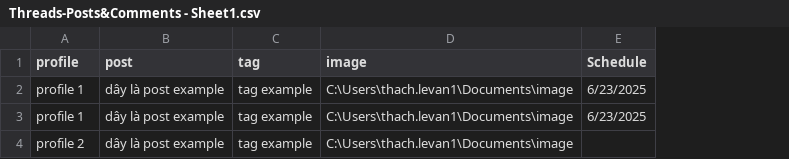
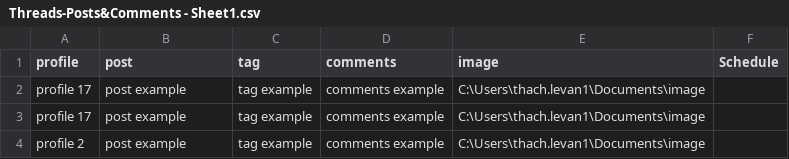
Before and after one commit to lethach1/threads-automation-puppeteer, a CSV file: data-sample/Threads-Posts&Comments - Sheet1.csv, drawn as a sheet; addresses are those after the commit; the diff names each change by its address in the sheet, - before the commit and + after, or states it on an @@ line.

```diff
--- a/data-sample/Threads-Posts&Comments - Sheet1.csv
+++ b/data-sample/Threads-Posts&Comments - Sheet1.csv
+column D (comments), rows 2-4: all comments example
-A2:A3 (profile): profile 1
+A2:A3 (profile): profile 17
-B2:B4 (post): dây là post example
+B2:B4 (post): post example
-F2:F3 (Schedule): 6/23/2025
+F2:F3 (Schedule): (empty)
```
Also changed, not shown: 17 other files.
